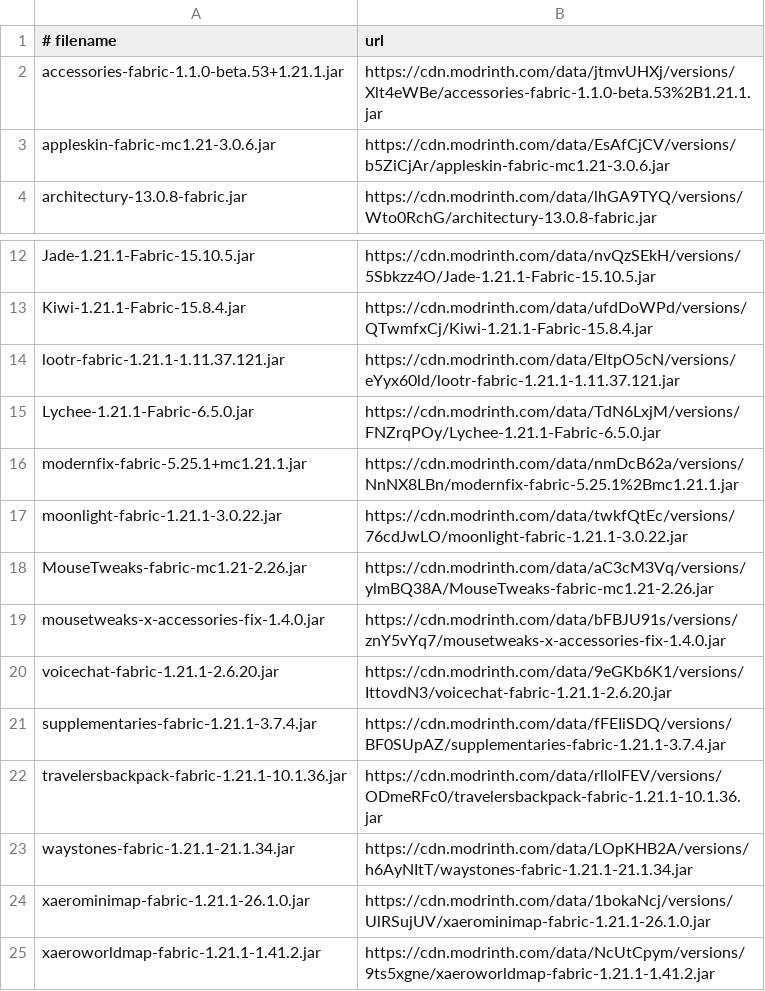
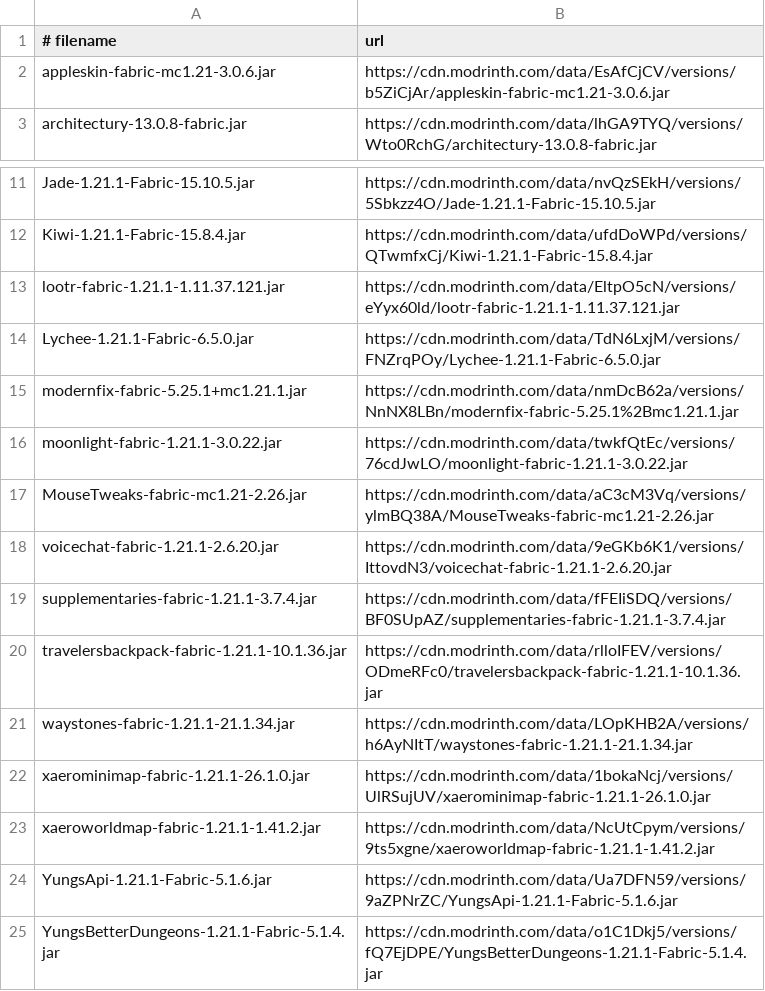
Before and after one commit to kevinarismendy/modpack-santi, a CSV file: mods.csv, drawn as a sheet; only a part is shown, gaps mark what is left out; the shorter side is filled out with more unchanged rows.

Commit message:
v4.17.1: limpiar accessories + mousetweaks-x-accessories-fix de packwiz
Mods ya no estaban en server (borrados en v4.17.0) pero quedaron en
mods.csv y packwiz index. Removidos.

Solo v4.17.0 release en GitHub.

```diff
--- a/mods.csv
+++ b/mods.csv
@@ -1,3 +1,2 @@
 # filename,url
-accessories-fabric-1.1.0-beta.53+1.21.1.jar,https://cdn.modrinth.com/data/jtmvUHXj/versions/Xlt4eWBe/accessories-fabric-1.1.0-beta.53%2B1.21.1.jar
 appleskin-fabric-mc1.21-3.0.6.jar,https://cdn.modrinth.com/data/EsAfCjCV/versions/b5ZiCjAr/appleskin-fabric-mc1.21-3.0.6.jar
@@ -18,3 +17,2 @@ moonlight-fabric-1.21.1-3.0.22.jar,https://cdn.modrinth.com/data/twkfQtEc/versio
 MouseTweaks-fabric-mc1.21-2.26.jar,https://cdn.modrinth.com/data/aC3cM3Vq/versions/ylmBQ38A/MouseTweaks-fabric-mc1.21-2.26.jar
-mousetweaks-x-accessories-fix-1.4.0.jar,https://cdn.modrinth.com/data/bFBJU91s/versions/znY5vYq7/mousetweaks-x-accessories-fix-1.4.0.jar
 voicechat-fabric-1.21.1-2.6.20.jar,https://cdn.modrinth.com/data/9eGKb6K1/versions/IttovdN3/voicechat-fabric-1.21.1-2.6.20.jar
```
Also changed, not shown: 5 other files.
